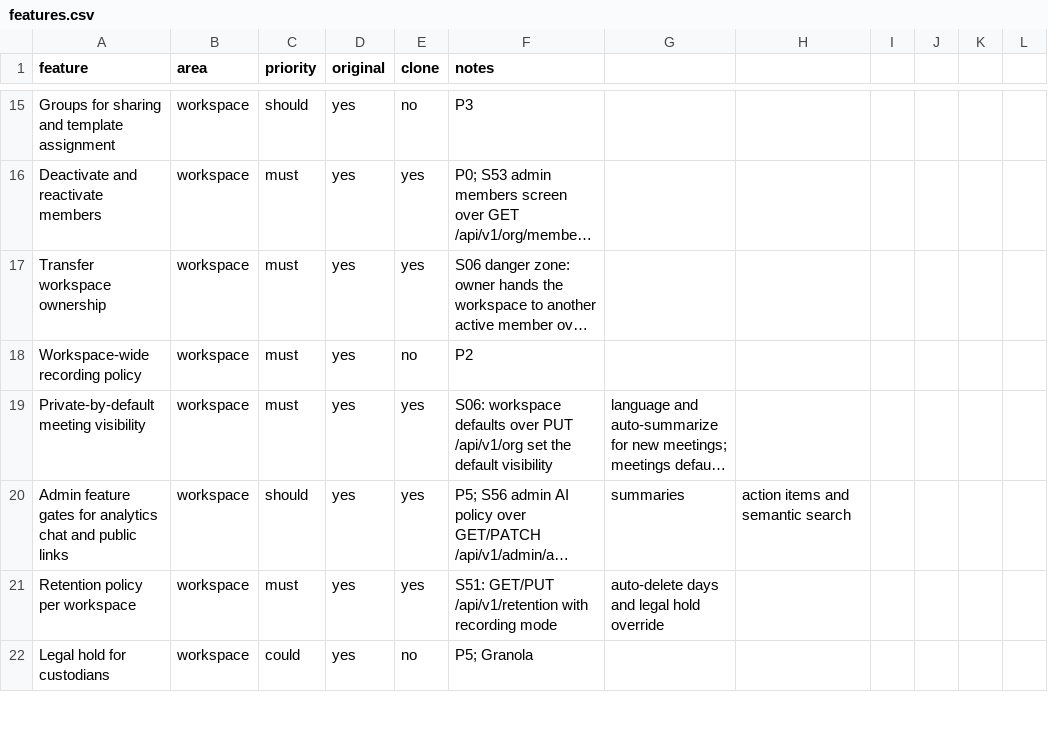
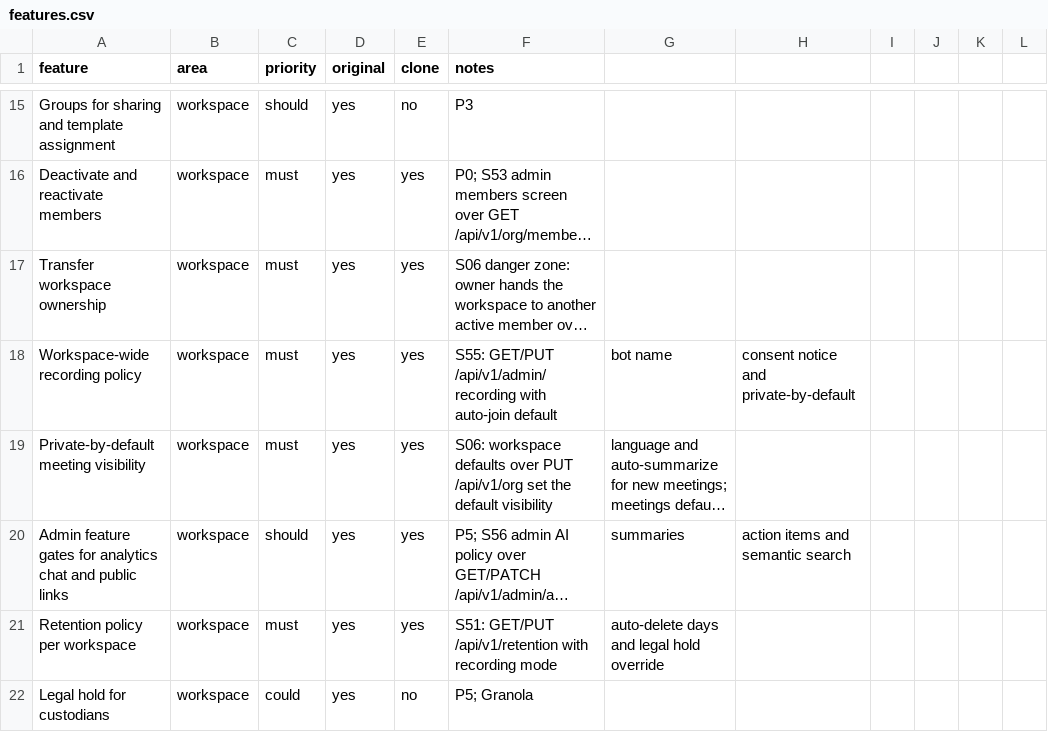
Before and after one commit to arjav1181/click, a CSV file: replica/features.csv, drawn as a sheet; only a part is shown, gaps mark what is left out; long unchanged cells end in …; the diff names each change by its address in the sheet, - before the commit and + after, or states it on an @@ line.

Commit message:
build: S55 recording policy

```diff
--- a/replica/features.csv
+++ b/replica/features.csv
-E18 (clone): no
+E18 (clone): yes
-F18 (notes): P2
+F18 (notes): S55: GET/PUT /api/v1/admin/recording with auto-join default
-G18: (empty)
+G18: bot name
-H18: (empty)
+H18: consent notice and private-by-default
```
Also changed, not shown: 13 other files.
